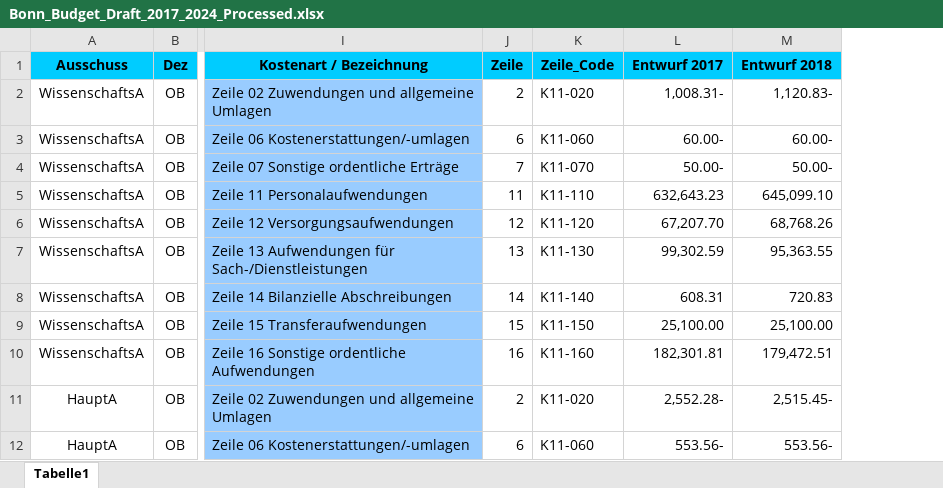
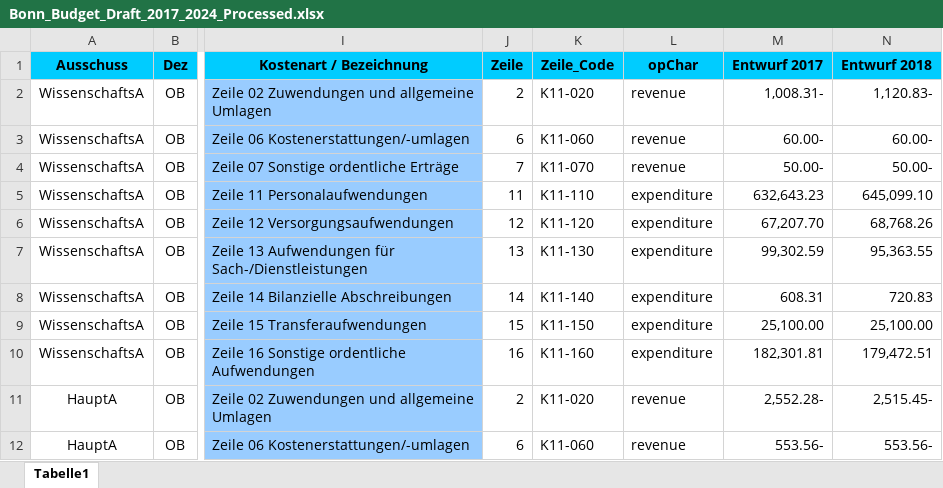
Before and after one commit to openbudgets/datasets, an Excel workbook: Bonn/raw/Bonn_Budget_Draft_2017_2024_Processed.xlsx, sheet Tabelle1, drawn as a sheet; only a part is shown, gaps mark what is left out; values as stored, in another font and other column widths than the file's, no borders; the diff names each change by its address in the sheet, - before the commit and + after, or states it on an @@ line.

Commit message:
Bug Fixes Bonn - Part 1
- organization instead of budgetaryUnit
- added "internal invoicing" as operation character (in separate
codelist for Bonn)
- new dimension "account assignment elements" will subsume the previous
optional properties "cost center", "product" and "psp element"

```diff
--- a/Bonn/raw/Bonn_Budget_Draft_2017_2024_Processed.xlsx (sheet Tabelle1)
+++ b/Bonn/raw/Bonn_Budget_Draft_2017_2024_Processed.xlsx (sheet Tabelle1)
+column L (opChar), rows 2-12: revenue | revenue | revenue | expenditure | expenditure | expenditure | expenditure | expenditure | expenditure | revenue | revenue
```
Also changed, not shown: 3 other files.
